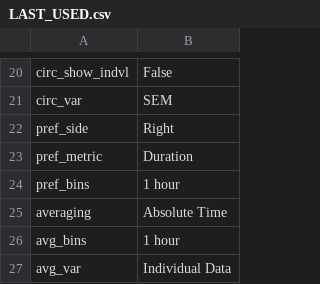
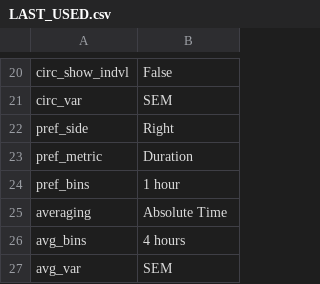
Before and after one commit to earnestt1234/SipperViz, a CSV file: memory/settings/LAST_USED.csv, drawn as a sheet; only a part is shown, gaps mark what is left out.

```diff
--- a/memory/settings/LAST_USED.csv
+++ b/memory/settings/LAST_USED.csv
@@ -25,3 +25,3 @@ pref_bins,1 hour
 averaging,Absolute Time
-avg_bins,1 hour
-avg_var,Individual Data
+avg_bins,4 hours
+avg_var,SEM
```
Also changed, not shown: 5 other files.
